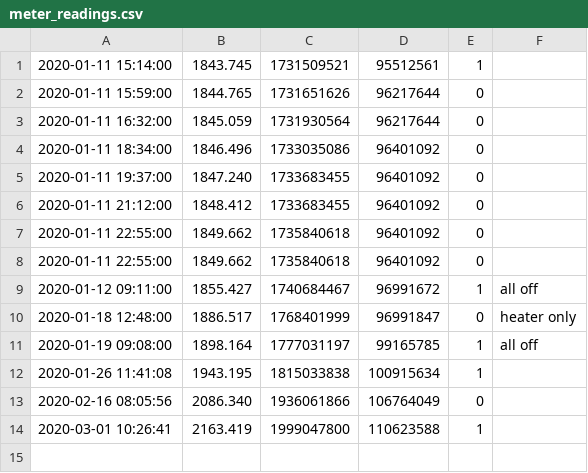
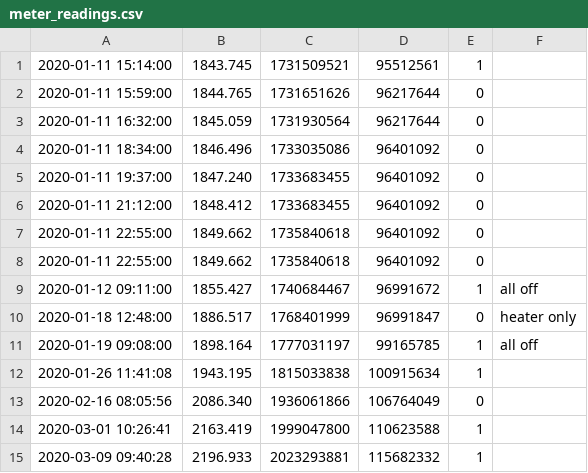
Before and after one commit to andr2000/ufh-controller, a CSV file: gas_meter/meter_readings.csv, drawn as a sheet; the diff names each change by its address in the sheet, - before the commit and + after, or states it on an @@ line.

Commit message:
Update gas meter readings
Signed-off-by: Oleksandr Andrushchenko <andr2000@gmail.com>

```diff
--- a/gas_meter/meter_readings.csv
+++ b/gas_meter/meter_readings.csv
+row 15: 2020-03-09 09:40:28 | 2196.933 | 2023293881 | 115682332 | 1
```
